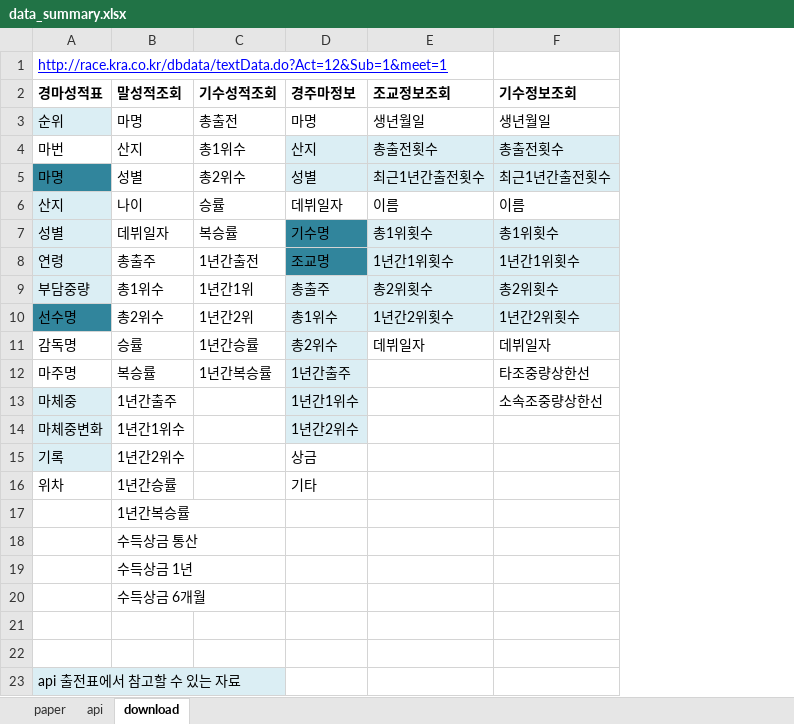
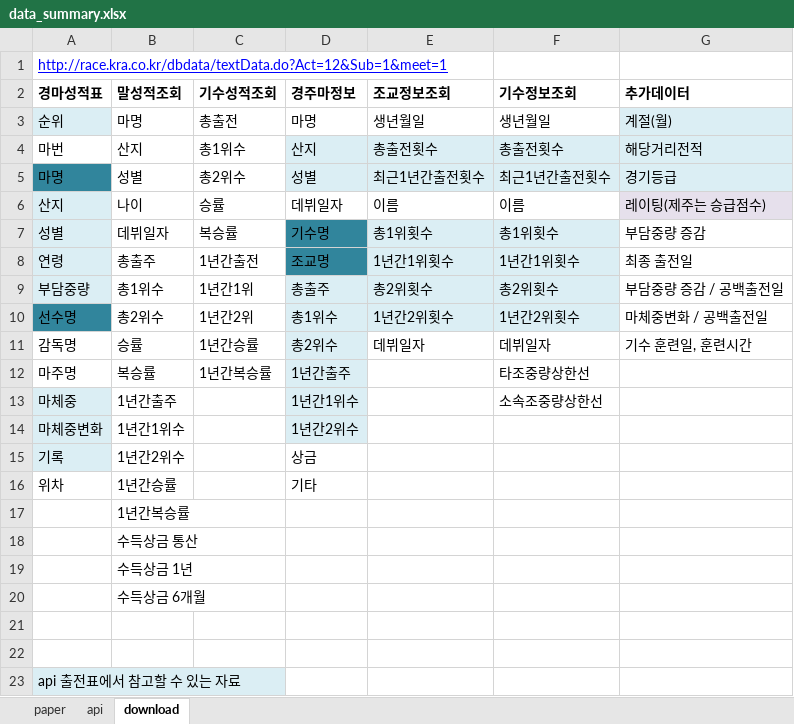
Before and after one commit to didw/kra, an Excel workbook: resources/data_summary.xlsx, sheet download, drawn as a sheet; values as stored, in another font and other column widths than the file's, no borders; the diff names each change by its address in the sheet, - before the commit and + after, or states it on an @@ line.

Commit message:
update data summary

```diff
--- a/resources/data_summary.xlsx (sheet download)
+++ b/resources/data_summary.xlsx (sheet download)
+column G (추가데이터), rows 3-11: 계절(월) | 해당거리전적 | 경기등급 | 레이팅(제주는 승급점수) | 부담중량 증감 | 최종 출전일 | 부담중량 증감 / 공백출전일 | 마체중변화 / 공백출전일 | 기수 훈련일, 훈련시간
```
